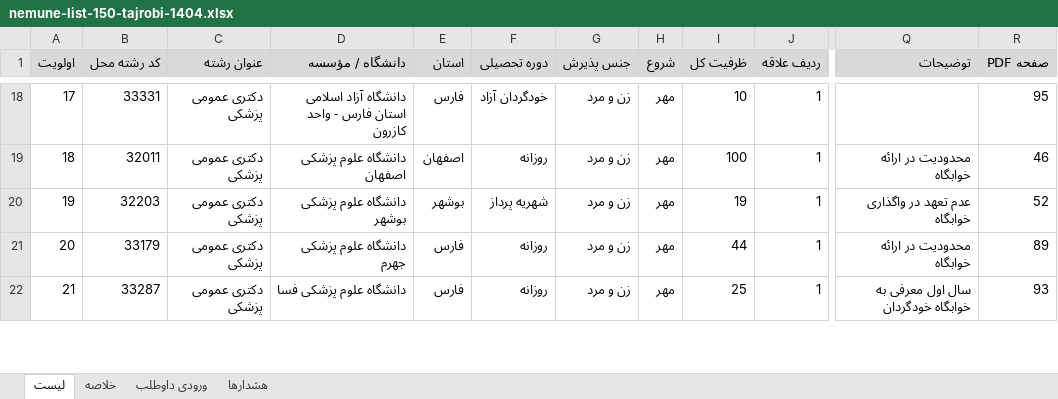
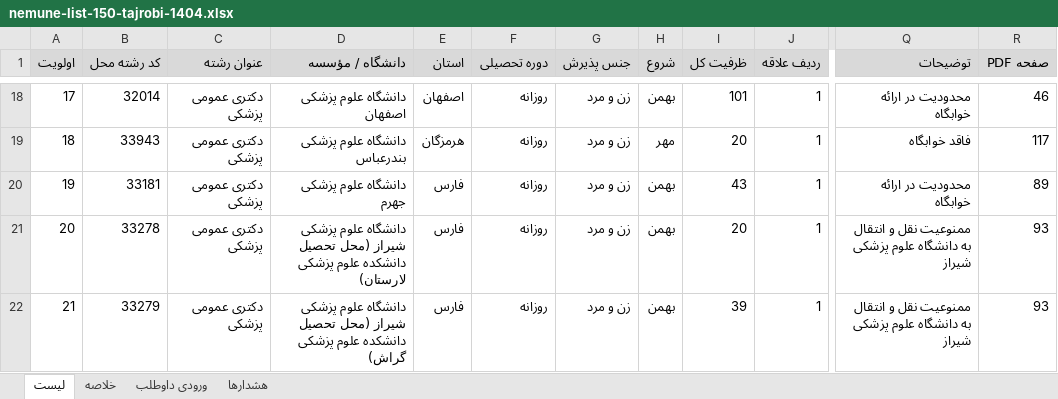
Before and after one commit to nedammdiii/amozesh-entekhab-reshteh, an Excel workbook: examples/nemune-list-150-tajrobi-1404.xlsx, sheet لیست, drawn as a sheet; only a part is shown, gaps mark what is left out; values as stored, in another font and other column widths than the file's, no borders; the diff covers the shown part only; the diff names each change by its address in the sheet, - before the commit and + after, or states it on an @@ line.

```diff
--- a/examples/nemune-list-150-tajrobi-1404.xlsx (sheet لیست)
+++ b/examples/nemune-list-150-tajrobi-1404.xlsx (sheet لیست)
-B18 (کد رشته محل): 33331
+B18 (کد رشته محل): 32014
-D18 (دانشگاه / مؤسسه): دانشگاه آزاد اسلامی استان فارس - واحد کازرون
+D18 (دانشگاه / مؤسسه): دانشگاه علوم پزشکی اصفهان
-E18 (استان): فارس
+E18 (استان): اصفهان
-F18 (دوره تحصیلی): خودگردان آزاد
+F18 (دوره تحصیلی): روزانه
-H18 (شروع): مهر
+H18 (شروع): بهمن
-I18 (ظرفیت کل): 10
+I18 (ظرفیت کل): 101
-Q18 (توضیحات): (empty)
+Q18 (توضیحات): محدودیت در ارائه خوابگاه
-R18 (صفحه PDF): 95
+R18 (صفحه PDF): 46
-B19 (کد رشته محل): 32011
+B19 (کد رشته محل): 33943
-D19 (دانشگاه / مؤسسه): دانشگاه علوم پزشکی اصفهان
+D19 (دانشگاه / مؤسسه): دانشگاه علوم پزشکی بندرعباس
-E19 (استان): اصفهان
+E19 (استان): هرمزگان
-I19 (ظرفیت کل): 100
+I19 (ظرفیت کل): 20
-Q19 (توضیحات): محدودیت در ارائه خوابگاه
+Q19 (توضیحات): فاقد خوابگاه
-R19 (صفحه PDF): 46
+R19 (صفحه PDF): 117
-B20 (کد رشته محل): 32203
+B20 (کد رشته محل): 33181
-D20 (دانشگاه / مؤسسه): دانشگاه علوم پزشکی بوشهر
+D20 (دانشگاه / مؤسسه): دانشگاه علوم پزشکی جهرم
-E20 (استان): بوشهر
+E20 (استان): فارس
-F20 (دوره تحصیلی): شهریه پرداز
+F20 (دوره تحصیلی): روزانه
-H20:H22 (شروع): مهر
+H20:H22 (شروع): بهمن
-I20 (ظرفیت کل): 19
+I20 (ظرفیت کل): 43
-Q20 (توضیحات): عدم تعهد در واگذاری خوابگاه
+Q20 (توضیحات): محدودیت در ارائه خوابگاه
-R20 (صفحه PDF): 52
+R20 (صفحه PDF): 89
-B21 (کد رشته محل): 33179
+B21 (کد رشته محل): 33278
-D21 (دانشگاه / مؤسسه): دانشگاه علوم پزشکی جهرم
+D21 (دانشگاه / مؤسسه): دانشگاه علوم پزشکی شیراز (محل تحصیل دانشکده علوم پزشکی لارستان)
-I21 (ظرفیت کل): 44
+I21 (ظرفیت کل): 20
-Q21 (توضیحات): محدودیت در ارائه خوابگاه
+Q21 (توضیحات): ممنوعیت نقل و انتقال به دانشگاه علوم پزشکی شیراز
-R21 (صفحه PDF): 89
+R21 (صفحه PDF): 93
-B22 (کد رشته محل): 33287
+B22 (کد رشته محل): 33279
-D22 (دانشگاه / مؤسسه): دانشگاه علوم پزشکی فسا
+D22 (دانشگاه / مؤسسه): دانشگاه علوم پزشکی شیراز (محل تحصیل دانشکده علوم پزشکی گراش)
-I22 (ظرفیت کل): 25
+I22 (ظرفیت کل): 39
-Q22 (توضیحات): سال اول معرفی به خوابگاه خودگردان
+Q22 (توضیحات): ممنوعیت نقل و انتقال به دانشگاه علوم پزشکی شیراز
```
Also changed, not shown: 863 edited cells elsewhere in this sheet, sheet خلاصه, sheet هشدارها, sheet ورودی داوطلب, 8 other files.
